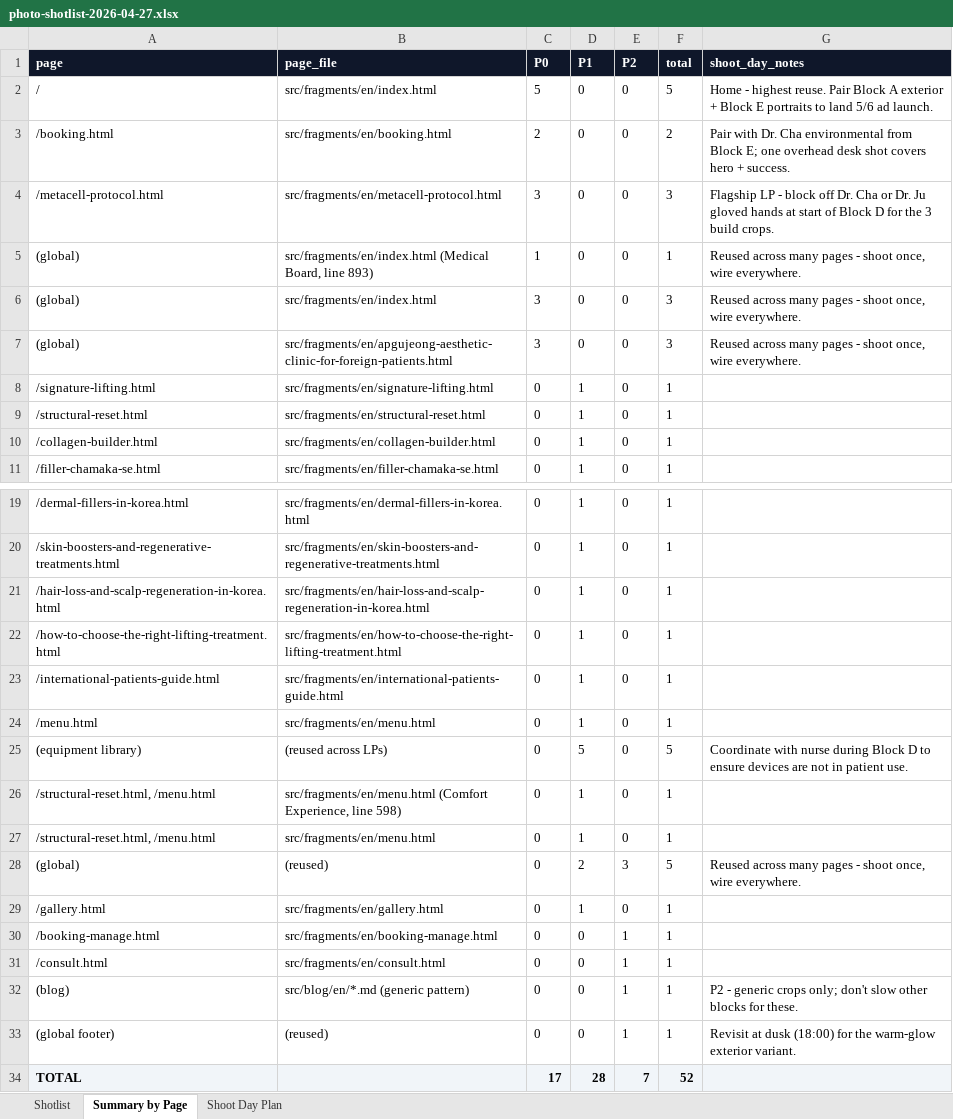
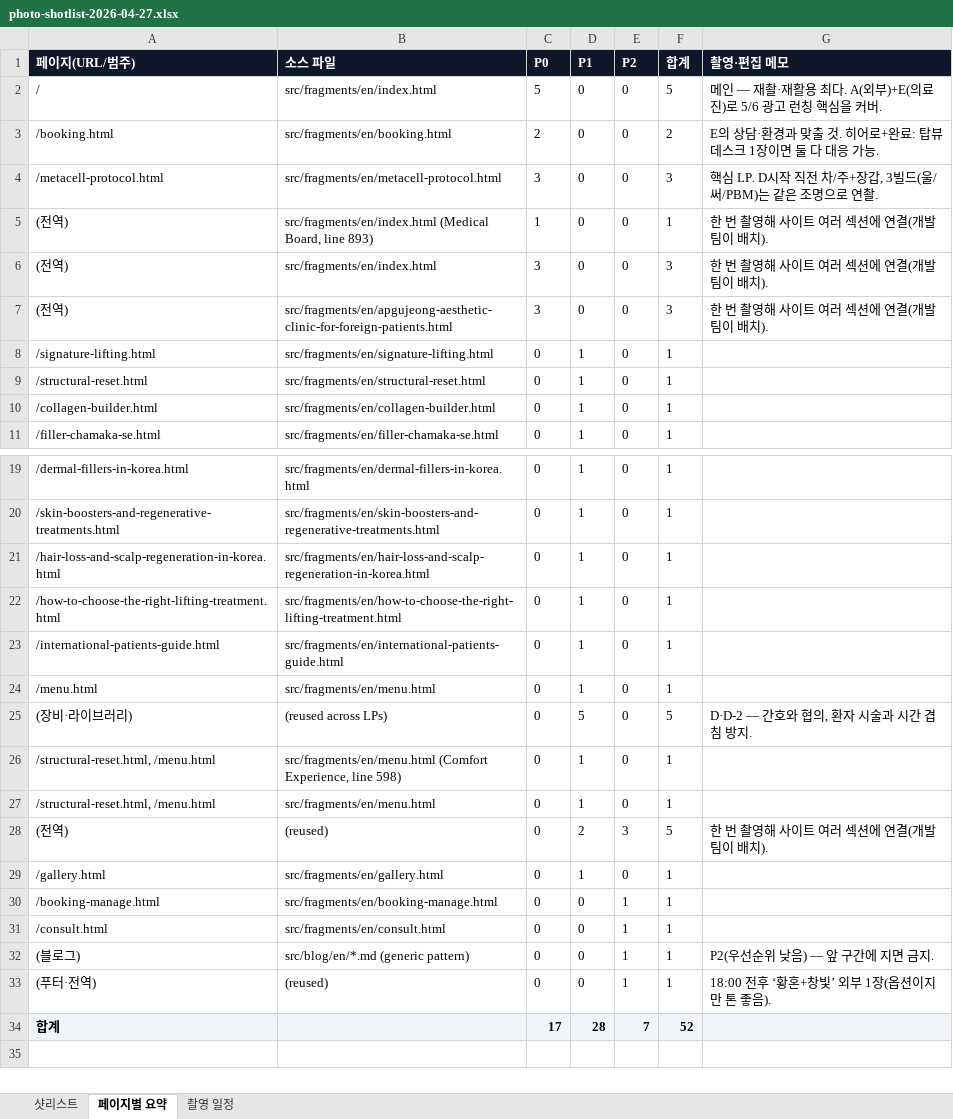
Before and after one commit to dr-jeehoonju/tune-clinic-landing, an Excel workbook: docs/photo-shotlist-2026-04-27.xlsx, sheet 페이지별 요약, drawn as a sheet; only a part is shown, gaps mark what is left out; values as stored, in another font and other column widths than the file's, no borders; removed rows and columns are numbered as before the commit, all else as after; the diff names each change by its address in the sheet, - before the commit and + after, or states it on an @@ line.

```diff
--- a/docs/photo-shotlist-2026-04-27.xlsx (sheet 페이지별 요약)
+++ b/docs/photo-shotlist-2026-04-27.xlsx (sheet 페이지별 요약)
-sheet tab: Shotlist
+sheet tab: 샷리스트
-sheet tab: Summary by Page
+sheet tab: 페이지별 요약
-sheet tab: Shoot Day Plan
+sheet tab: 촬영 일정
-row 1: page | page_file | P0 | P1 | P2 | total | shoot_day_notes
+row 1: 페이지(URL/범주) | 소스 파일 | P0 | P1 | P2 | 합계 | 촬영·편집 메모
-G2: Home - highest reuse. Pair Block A exterior + Block E portraits to land 5/6 ad launch.
+G2: 메인 — 재촬·재활용 최다. A(외부)+E(의료진)로 5/6 광고 런칭 핵심을 커버.
-G3: Pair with Dr. Cha environmental from Block E; one overhead desk shot covers hero + success.
+G3: E의 상담·환경과 맞출 것. 히어로+완료: 탑뷰 데스크 1장이면 둘 다 대응 가능.
-G4: Flagship LP - block off Dr. Cha or Dr. Ju gloved hands at start of Block D for the 3 build crops.
+G4: 핵심 LP. D시작 직전 차/주+장갑, 3빌드(울/써/PBM)는 같은 조명으로 연촬.
-A5:A7: (global)
+A5:A7: (전역)
-G5:G7: Reused across many pages - shoot once, wire everywhere.
+G5:G7: 한 번 촬영해 사이트 여러 섹션에 연결(개발팀이 배치).
-A25: (equipment library)
+A25: (장비·라이브러리)
-G25: Coordinate with nurse during Block D to ensure devices are not in patient use.
+G25: D·D-2 — 간호와 협의, 환자 시술과 시간 겹침 방지.
-A28: (global)
+A28: (전역)
-G28: Reused across many pages - shoot once, wire everywhere.
+G28: 한 번 촬영해 사이트 여러 섹션에 연결(개발팀이 배치).
-A32: (blog)
+A32: (블로그)
-G32: P2 - generic crops only; don't slow other blocks for these.
+G32: P2(우선순위 낮음) — 앞 구간에 지면 금지.
-A33: (global footer)
+A33: (푸터·전역)
-G33: Revisit at dusk (18:00) for the warm-glow exterior variant.
+G33: 18:00 전후 ‘황혼+창빛’ 외부 1장(옵션이지만 톤 좋음).
-A34: TOTAL
+A34: 합계
```
Also changed, not shown: sheet 샷리스트, sheet 촬영 일정, 8 other files.
